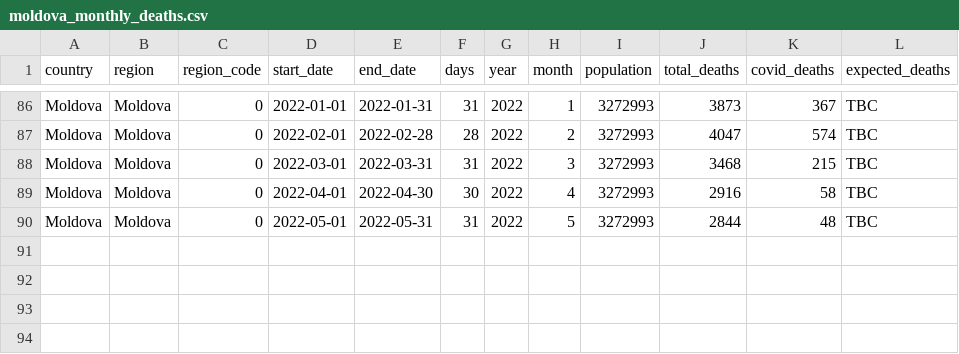
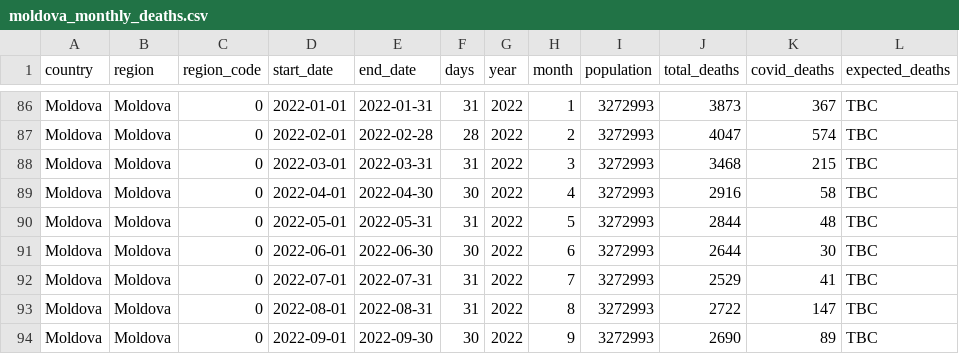
Before and after one commit to Wonlope/covid-19-excess-deaths-tracker, a CSV file: output-data/alternative-exports-by-non-iso-week/historical-deaths/moldova_monthly_deaths.csv, drawn as a sheet; only a part is shown, gaps mark what is left out.

```diff
--- a/output-data/alternative-exports-by-non-iso-week/historical-deaths/moldova_monthly_deaths.csv
+++ b/output-data/alternative-exports-by-non-iso-week/historical-deaths/moldova_monthly_deaths.csv
@@ -90 +90,5 @@
 "Moldova","Moldova",0,"2022-05-01","2022-05-31",31,2022,5,3272993,2844,48,"TBC"
+"Moldova","Moldova",0,"2022-06-01","2022-06-30",30,2022,6,3272993,2644,30,"TBC"
+"Moldova","Moldova",0,"2022-07-01","2022-07-31",31,2022,7,3272993,2529,41,"TBC"
+"Moldova","Moldova",0,"2022-08-01","2022-08-31",31,2022,8,3272993,2722,147,"TBC"
+"Moldova","Moldova",0,"2022-09-01","2022-09-30",30,2022,9,3272993,2690,89,"TBC"
```
Also changed, not shown: output-data/alternative-exports-by-non-iso-week/excess-deaths/moldova_excess_deaths.csv, output-data/alternative-exports-by-non-iso-week/excess-deaths/south_africa_excess_deaths.csv, 50 other files.
